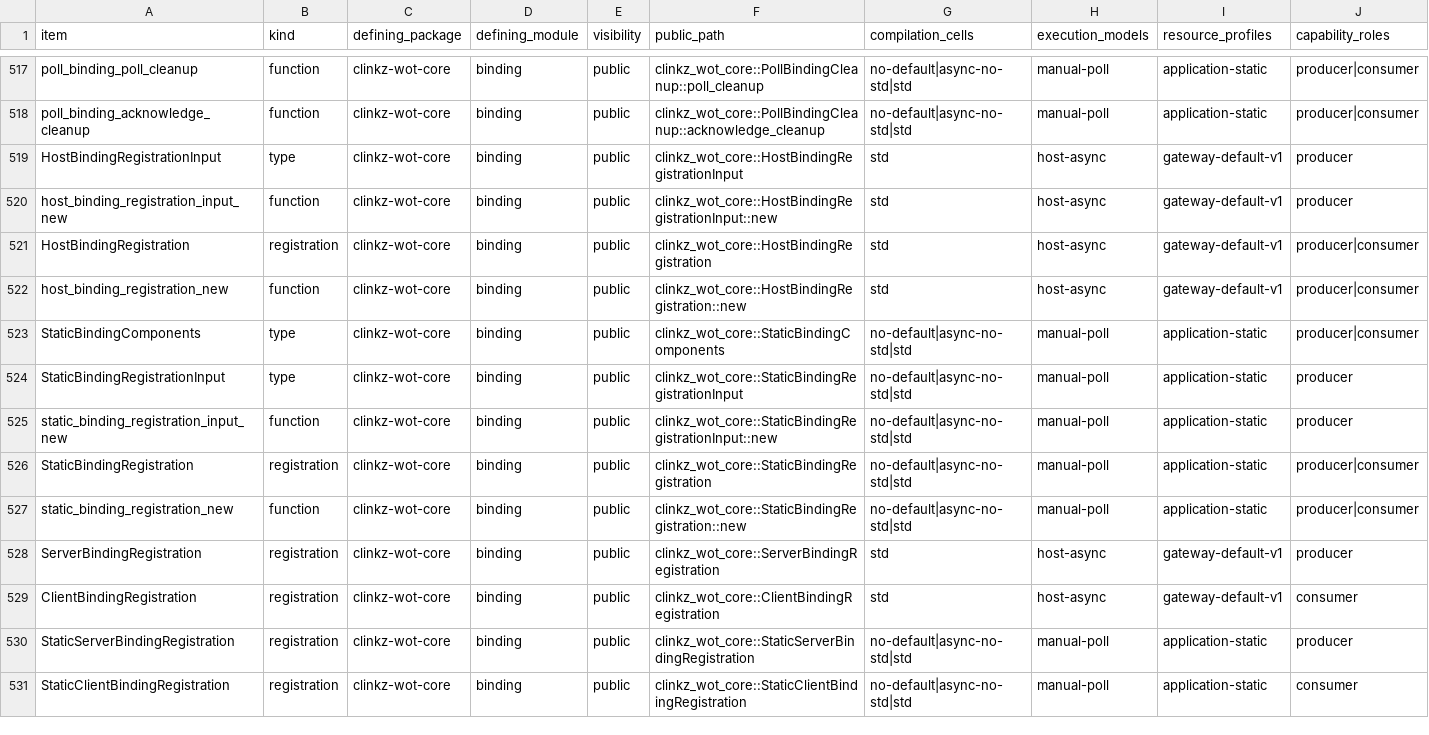
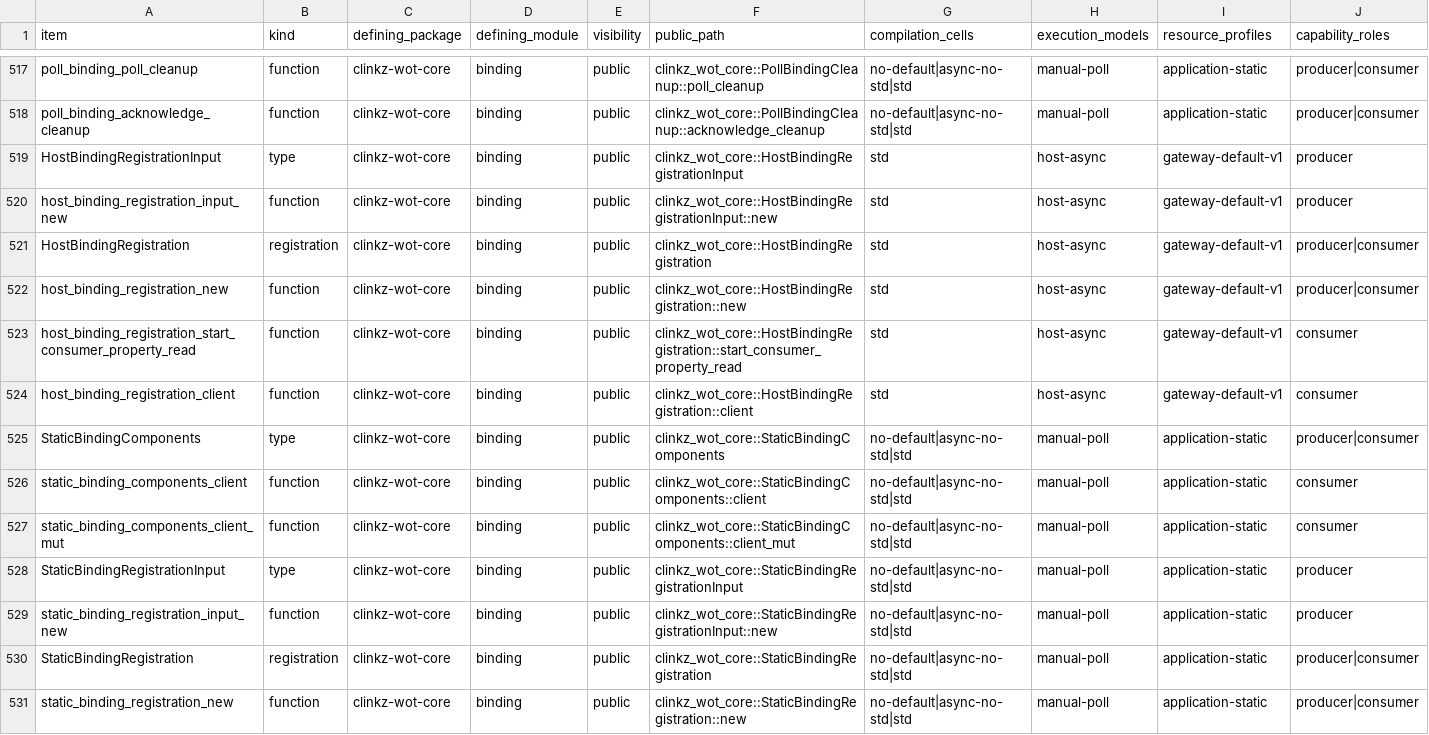
Before and after one commit to yushun1990/clinkz-wot, a CSV file: docs/api-ownership.csv, drawn as a sheet; only a part is shown, gaps mark what is left out; the shorter side is filled out with more unchanged rows; rows hold the shown columns only; the diff covers the shown part only; the diff names each change by its address in the sheet, - before the commit and + after, or states it on an @@ line.

Commit message:
docs(wp300): readmit Consumer result sealing

```diff
--- a/docs/api-ownership.csv
+++ b/docs/api-ownership.csv
+row 523: host_binding_registration_start_consumer_property_read | function | clinkz-wot-core | binding | public | clinkz_wot_core::HostBindingRegistration::start_consumer_property_read | std | host-async | gateway-default-v1 | consumer
+row 524: host_binding_registration_client | function | clinkz-wot-core | binding | public | clinkz_wot_core::HostBindingRegistration::client | std | host-async | gateway-default-v1 | consumer
+row 526: static_binding_components_client | function | clinkz-wot-core | binding | public | clinkz_wot_core::StaticBindingComponents::client | no-default|async-no-std|std | manual-poll | application-static | consumer
+row 527: static_binding_components_client_mut | function | clinkz-wot-core | binding | public | clinkz_wot_core::StaticBindingComponents::client_mut | no-default|async-no-std|std | manual-poll | application-static | consumer
```
Also changed, not shown: 8 added rows elsewhere in this file, 8 other files.
